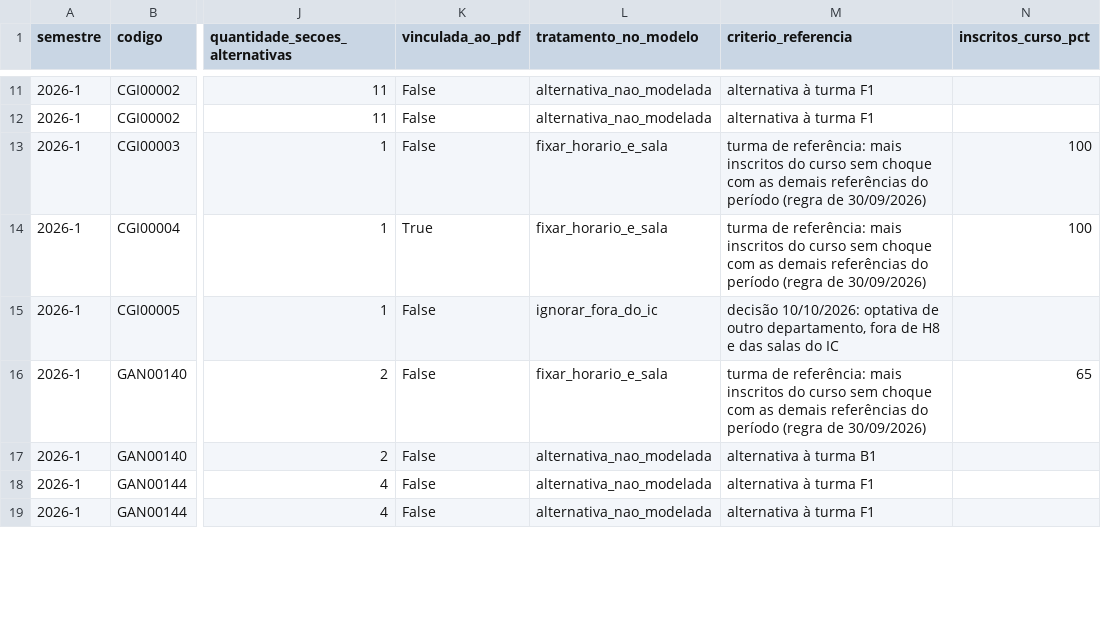
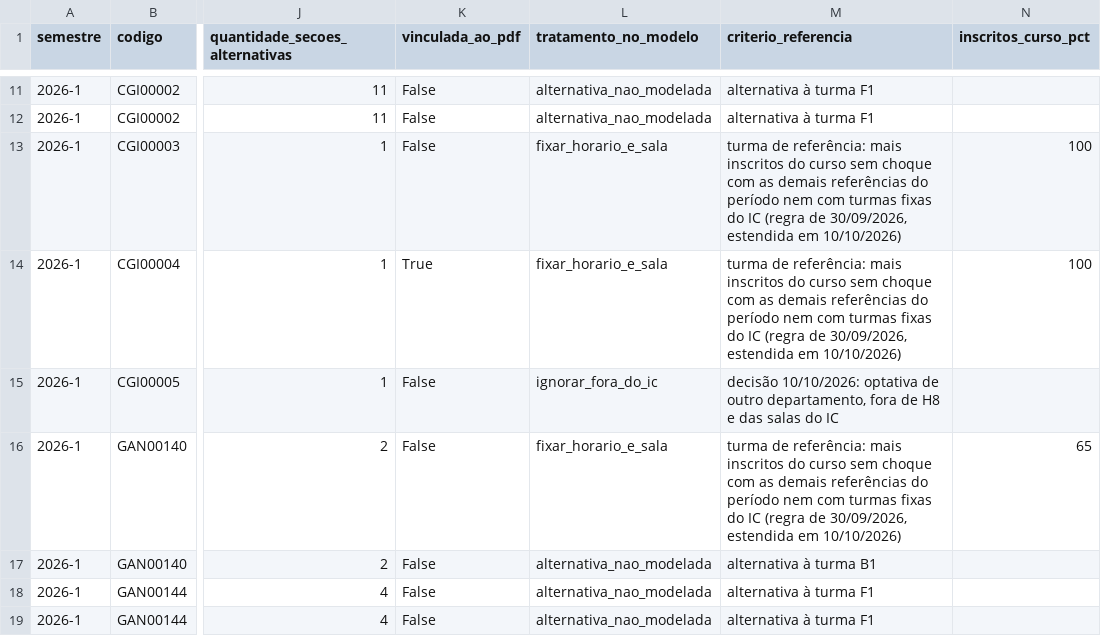
Before and after one commit to bcosta19/TCC, a CSV file: dados/processados/revisao_turmas_externas_2026.csv, drawn as a sheet; only a part is shown, gaps mark what is left out; the diff covers the shown part only; the diff names each change by its address in the sheet, - before the commit and + after, or states it on an @@ line.

Commit message:
Evita turmas fixas do IC na escolha das turmas externas de referência
Choque entre referência externa e turma fixa do IC é um piso estrutural de
H8, porque nenhum dos lados se move. A regra passa a evitá-lo e, com
--sobrescrever, desfaz as escolhas anteriores antes de reaplicar (antes a
referência antiga permanecia e a disciplina ficava com duas). Mudam 3
referências (GET00177, GMA00155, GAN00144) e o piso de H8 cai de 8 para 2.

```diff
--- a/dados/processados/revisao_turmas_externas_2026.csv
+++ b/dados/processados/revisao_turmas_externas_2026.csv
-M13:M14 (criterio_referencia): …do período (regra de 30/09/2026)
+M13:M14 (criterio_referencia): …do período nem com turmas fixas do IC (regra de 30/09/2026, estendida em 10/10/2026)
-M16 (criterio_referencia): …do período (regra de 30/09/2026)
+M16 (criterio_referencia): …do período nem com turmas fixas do IC (regra de 30/09/2026, estendida em 10/10/2026)
```
Also changed, not shown: 71 edited cells elsewhere in this file, 3 other files.
